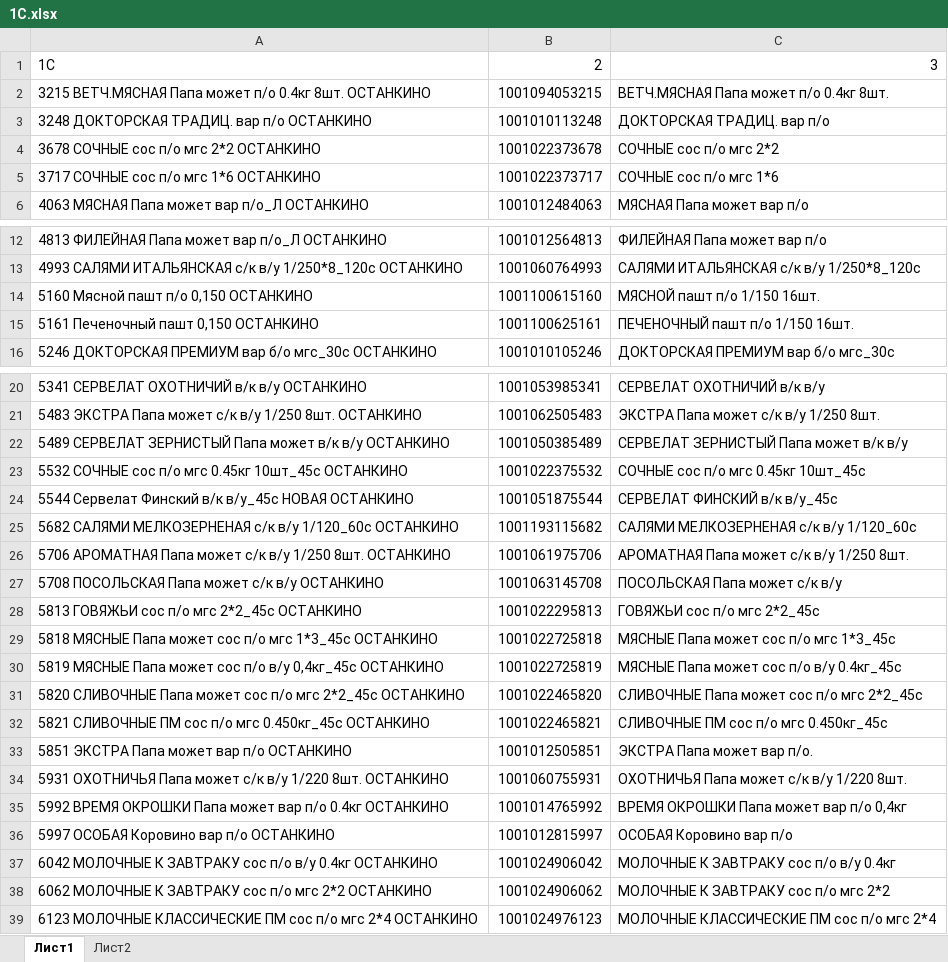
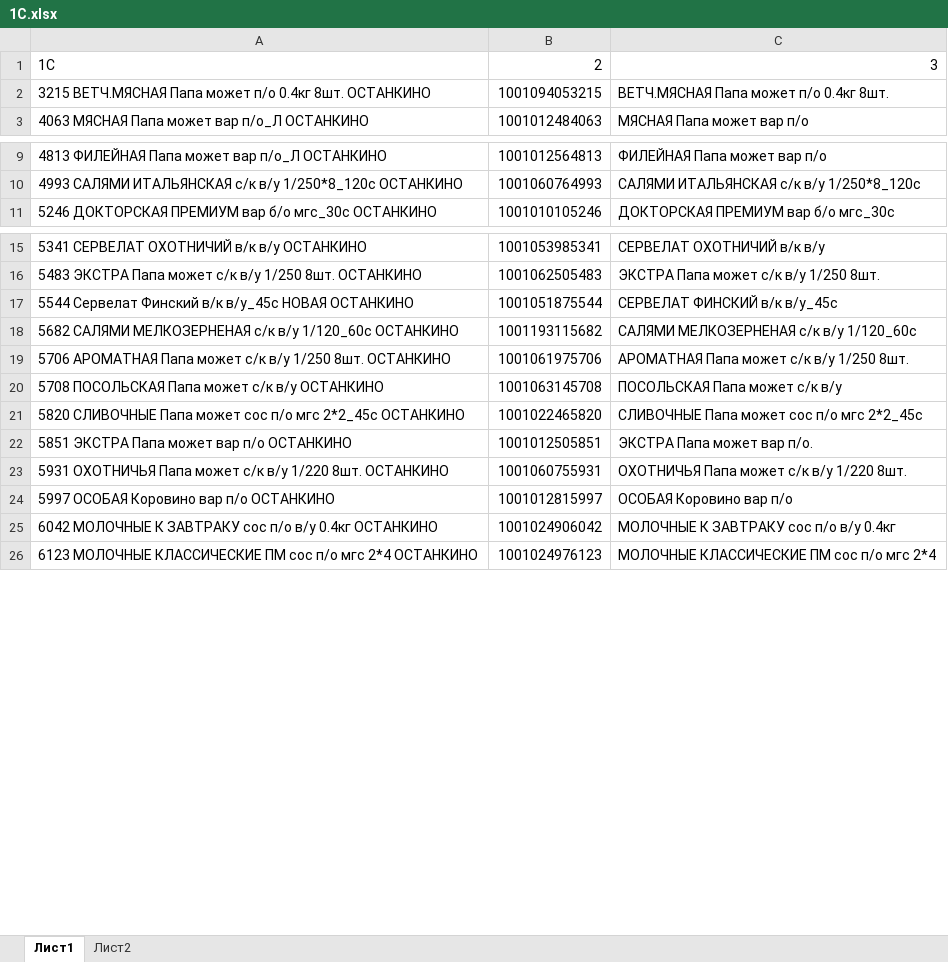
Before and after one commit to Fejanin/ostankino_ki, an Excel workbook: moduls/1С.xlsx, sheet Лист1, drawn as a sheet; only a part is shown, gaps mark what is left out; values as stored, in another font and other column widths than the file's, no borders; removed rows and columns are numbered as before the commit, all else as after; the diff covers the shown part only; the diff names each change by its address in the sheet, - before the commit and + after, or states it on an @@ line.

```diff
--- a/moduls/1С.xlsx (sheet Лист1)
+++ b/moduls/1С.xlsx (sheet Лист1)
-row 3: 3248 ДОКТОРСКАЯ ТРАДИЦ. вар п/о ОСТАНКИНО | 1001010113248 | ДОКТОРСКАЯ ТРАДИЦ. вар п/о
-row 4: 3678 СОЧНЫЕ сос п/о мгс 2*2 ОСТАНКИНО | 1001022373678 | СОЧНЫЕ сос п/о мгс 2*2
-row 5: 3717 СОЧНЫЕ сос п/о мгс 1*6 ОСТАНКИНО | 1001022373717 | СОЧНЫЕ сос п/о мгс 1*6
-row 14: 5160 Мясной пашт п/о 0,150 ОСТАНКИНО | 1001100615160 | МЯСНОЙ пашт п/о 1/150 16шт.
-row 15: 5161 Печеночный пашт 0,150 ОСТАНКИНО | 1001100625161 | ПЕЧЕНОЧНЫЙ пашт п/о 1/150 16шт.
-row 22: 5489 СЕРВЕЛАТ ЗЕРНИСТЫЙ Папа может в/к в/у ОСТАНКИНО | 1001050385489 | СЕРВЕЛАТ ЗЕРНИСТЫЙ Папа может в/к в/у
-row 23: 5532 СОЧНЫЕ сос п/о мгс 0.45кг 10шт_45с ОСТАНКИНО | 1001022375532 | СОЧНЫЕ сос п/о мгс 0.45кг 10шт_45с
-row 28: 5813 ГОВЯЖЬИ сос п/о мгс 2*2_45с ОСТАНКИНО | 1001022295813 | ГОВЯЖЬИ сос п/о мгс 2*2_45с
-row 29: 5818 МЯСНЫЕ Папа может сос п/о мгс 1*3_45с ОСТАНКИНО | 1001022725818 | МЯСНЫЕ Папа может сос п/о мгс 1*3_45с
-row 30: 5819 МЯСНЫЕ Папа может сос п/о в/у 0,4кг_45с ОСТАНКИНО | 1001022725819 | МЯСНЫЕ Папа может сос п/о в/у 0.4кг_45с
-row 32: 5821 СЛИВОЧНЫЕ ПМ сос п/о мгс 0.450кг_45с ОСТАНКИНО | 1001022465821 | СЛИВОЧНЫЕ ПМ сос п/о мгс 0.450кг_45с
-row 35: 5992 ВРЕМЯ ОКРОШКИ Папа может вар п/о 0.4кг ОСТАНКИНО | 1001014765992 | ВРЕМЯ ОКРОШКИ Папа может вар п/о 0,4кг
-row 38: 6062 МОЛОЧНЫЕ К ЗАВТРАКУ сос п/о мгс 2*2 ОСТАНКИНО | 1001024906062 | МОЛОЧНЫЕ К ЗАВТРАКУ сос п/о мгс 2*2
```
Also changed, not shown: 20 added rows, 25 removed rows and 3 edited cells elsewhere in this sheet, 4 other files.
